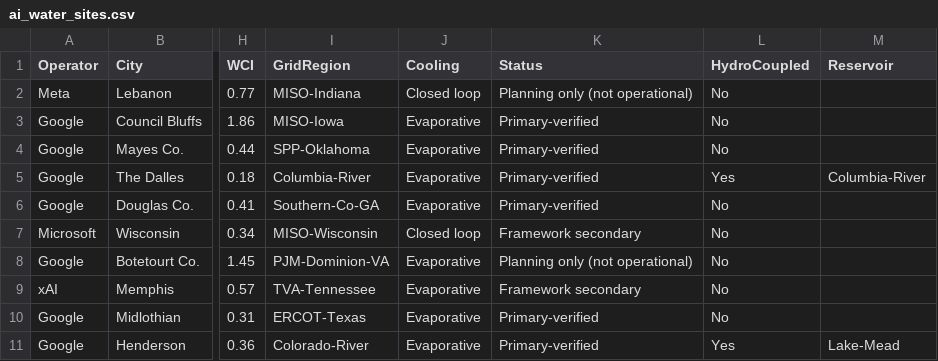
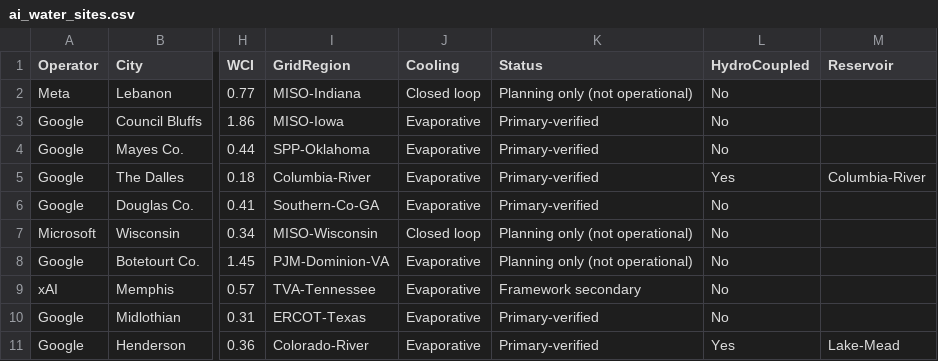
Before and after one commit to NMAIResearch/ai-water-tracker, a CSV file: powerbi/ai_water_sites.csv, drawn as a sheet; only a part is shown, gaps mark what is left out; the diff names each change by its address in the sheet, - before the commit and + after, or states it on an @@ line.

```diff
--- a/powerbi/ai_water_sites.csv
+++ b/powerbi/ai_water_sites.csv
-K7 (Status): Framework secondary
+K7 (Status): Planning only (not operational)
```
Also changed, not shown: 2 other files.
